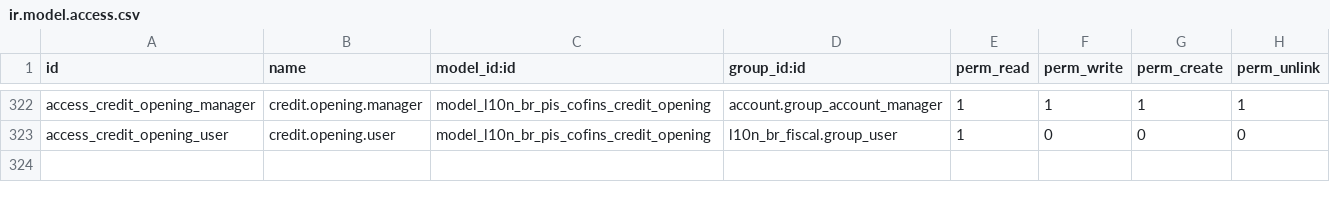
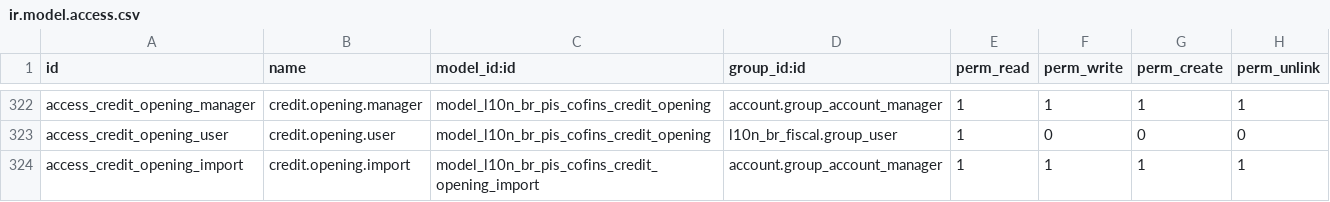
Before and after one commit to kmee/l10n-brazil, a CSV file: l10n_br_sped_efd_pis_cofins/security/ir.model.access.csv, drawn as a sheet; only a part is shown, gaps mark what is left out; the diff names each change by its address in the sheet, - before the commit and + after, or states it on an @@ line.

```diff
--- a/l10n_br_sped_efd_pis_cofins/security/ir.model.access.csv
+++ b/l10n_br_sped_efd_pis_cofins/security/ir.model.access.csv
+row 324: access_credit_opening_import | credit.opening.import | model_l10n_br_pis_cofins_credit_opening_import | account.group_account_manager | 1 | 1 | 1 | 1
```
Also changed, not shown: 4 other files.
